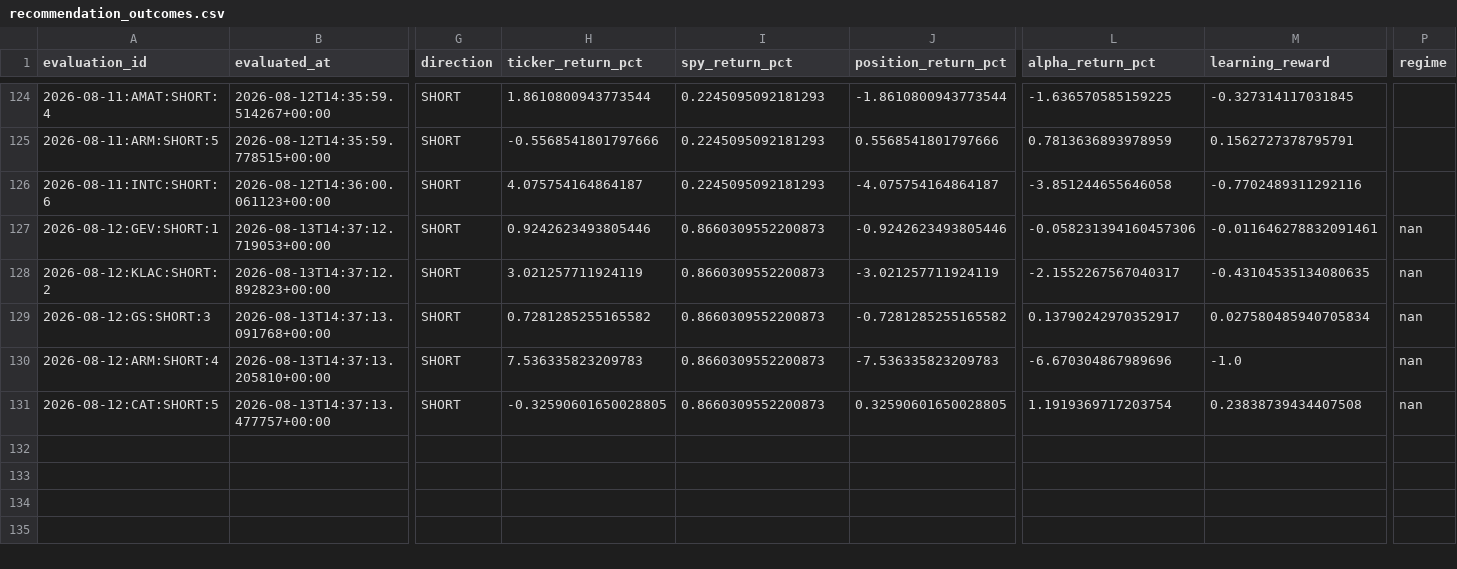
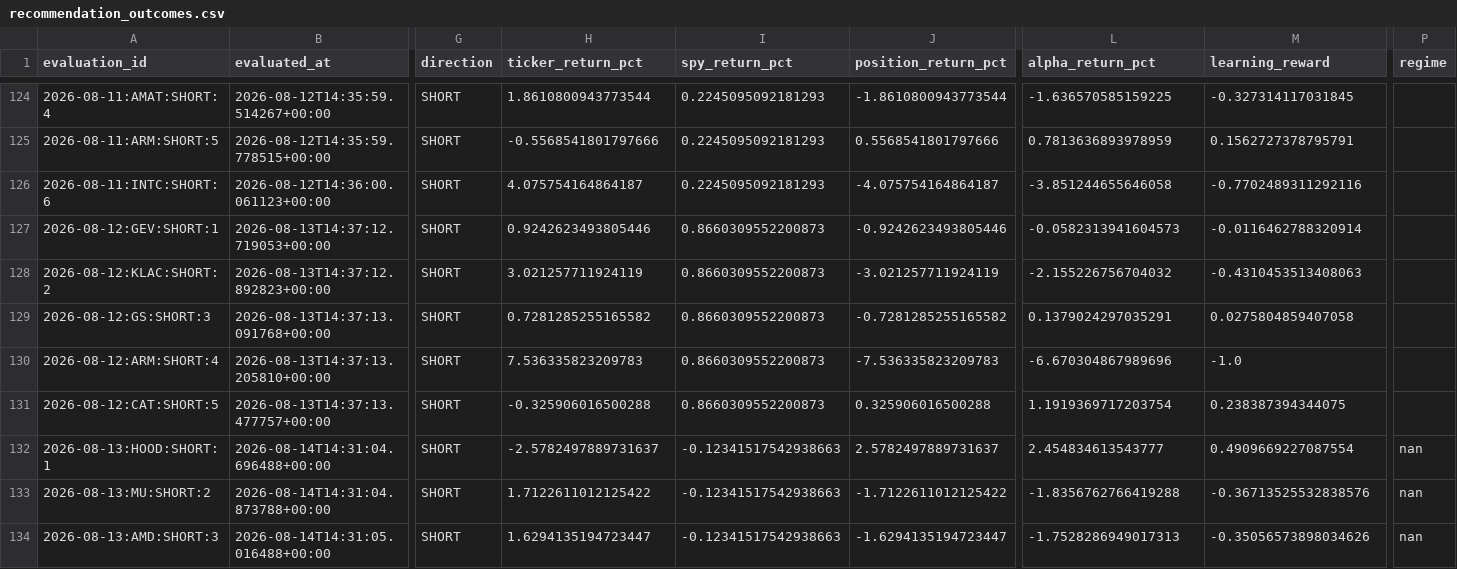
Before and after one commit to kbnawalakha/stock-v4-bot, a CSV file: recommendation_outcomes.csv, drawn as a sheet; only a part is shown, gaps mark what is left out; rows hold the shown columns only; the diff names each change by its address in the sheet, - before the commit and + after, or states it on an @@ line.

```diff
--- a/recommendation_outcomes.csv
+++ b/recommendation_outcomes.csv
-L127 (alpha_return_pct): -0.058231394160457306
+L127 (alpha_return_pct): -0.0582313941604573
-M127 (learning_reward): -0.011646278832091461
+M127 (learning_reward): -0.0116462788320914
-P127:P131 (regime): nan
+P127:P131 (regime): (empty)
-L128 (alpha_return_pct): -2.1552267567040317
+L128 (alpha_return_pct): -2.155226756704032
-M128 (learning_reward): -0.43104535134080635
+M128 (learning_reward): -0.4310453513408063
-L129 (alpha_return_pct): 0.13790242970352917
+L129 (alpha_return_pct): 0.1379024297035291
-M129 (learning_reward): 0.027580485940705834
+M129 (learning_reward): 0.0275804859407058
-H131 (ticker_return_pct): -0.32590601650028805
+H131 (ticker_return_pct): -0.325906016500288
-J131 (position_return_pct): 0.32590601650028805
+J131 (position_return_pct): 0.325906016500288
-M131 (learning_reward): 0.23838739434407508
+M131 (learning_reward): 0.238387394344075
+row 132: 2026-08-13:HOOD:SHORT:1 | 2026-08-14T14:31:04.696488+00:00 | SHORT | -2.5782497889731637 | -0.12341517542938663 | 2.5782497889731637 | 2.454834613543777 | 0.4909669227087554 | nan
+row 133: 2026-08-13:MU:SHORT:2 | 2026-08-14T14:31:04.873788+00:00 | SHORT | 1.7122611012125422 | -0.12341517542938663 | -1.7122611012125422 | -1.8356762766419288 | -0.36713525532838576 | nan
+row 134: 2026-08-13:AMD:SHORT:3 | 2026-08-14T14:31:05.016488+00:00 | SHORT | 1.6294135194723447 | -0.12341517542938663 | -1.6294135194723447 | -1.7528286949017313 | -0.35056573898034626 | nan
```
Also changed, not shown: 2 other files.
